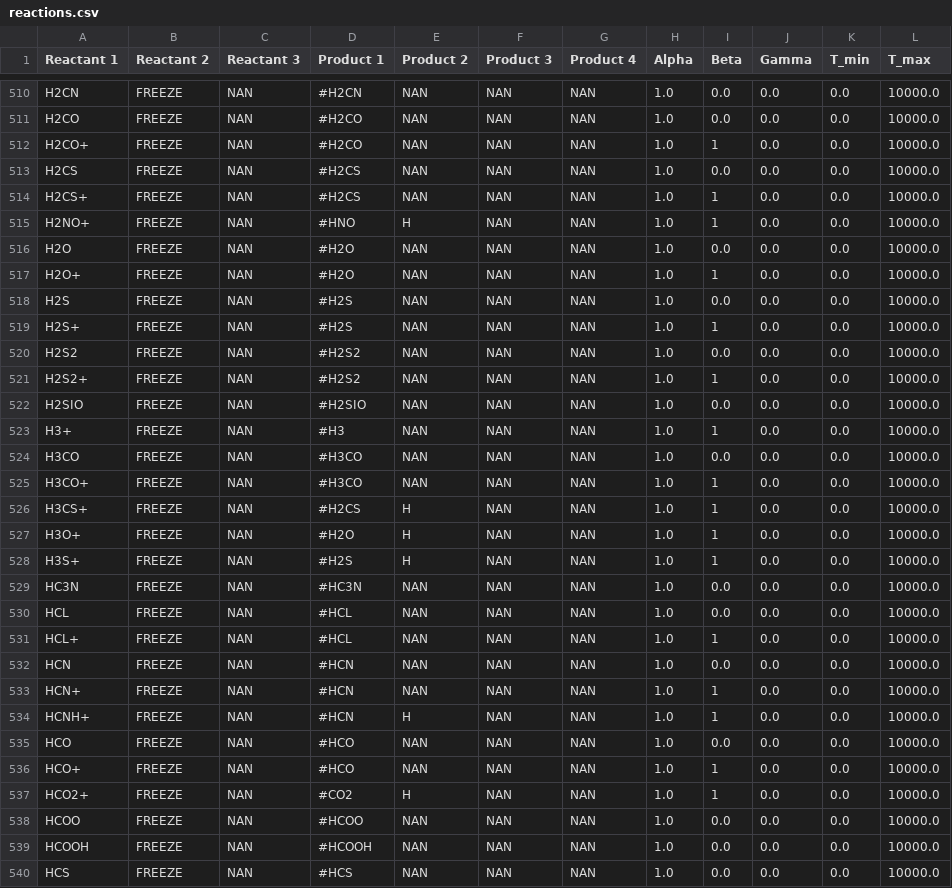
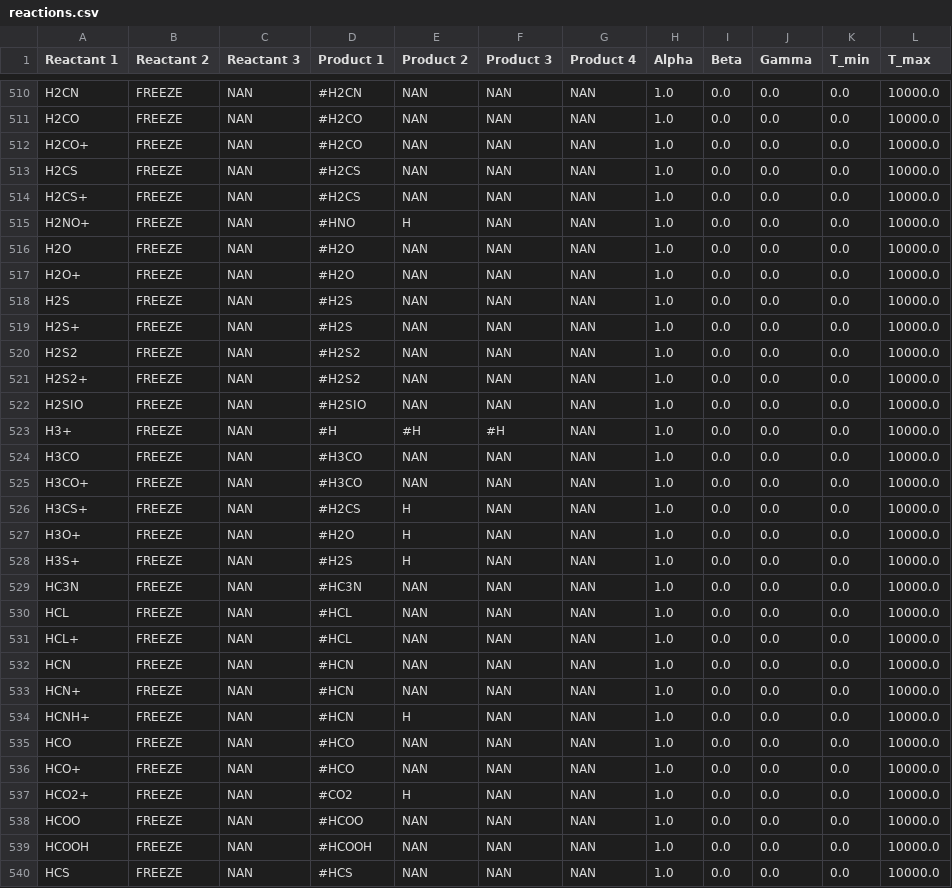
Before and after one commit to uclchem/UCLCHEM, a CSV file: src/reactions.csv, drawn as a sheet; only a part is shown, gaps mark what is left out; the diff covers the shown part only.

```diff
--- a/src/reactions.csv
+++ b/src/reactions.csv
@@ -511,28 +511,28 @@ H2CN,FREEZE,NAN,#H2CN,NAN,NAN,NAN,1.0,0.0,0.0,0.0,10000.0
 H2CO,FREEZE,NAN,#H2CO,NAN,NAN,NAN,1.0,0.0,0.0,0.0,10000.0
-H2CO+,FREEZE,NAN,#H2CO,NAN,NAN,NAN,1.0,1,0.0,0.0,10000.0
+H2CO+,FREEZE,NAN,#H2CO,NAN,NAN,NAN,1.0,0.0,0.0,0.0,10000.0
 H2CS,FREEZE,NAN,#H2CS,NAN,NAN,NAN,1.0,0.0,0.0,0.0,10000.0
-H2CS+,FREEZE,NAN,#H2CS,NAN,NAN,NAN,1.0,1,0.0,0.0,10000.0
-H2NO+,FREEZE,NAN,#HNO,H,NAN,NAN,1.0,1,0.0,0.0,10000.0
+H2CS+,FREEZE,NAN,#H2CS,NAN,NAN,NAN,1.0,0.0,0.0,0.0,10000.0
+H2NO+,FREEZE,NAN,#HNO,H,NAN,NAN,1.0,0.0,0.0,0.0,10000.0
 H2O,FREEZE,NAN,#H2O,NAN,NAN,NAN,1.0,0.0,0.0,0.0,10000.0
-H2O+,FREEZE,NAN,#H2O,NAN,NAN,NAN,1.0,1,0.0,0.0,10000.0
+H2O+,FREEZE,NAN,#H2O,NAN,NAN,NAN,1.0,0.0,0.0,0.0,10000.0
 H2S,FREEZE,NAN,#H2S,NAN,NAN,NAN,1.0,0.0,0.0,0.0,10000.0
-H2S+,FREEZE,NAN,#H2S,NAN,NAN,NAN,1.0,1,0.0,0.0,10000.0
+H2S+,FREEZE,NAN,#H2S,NAN,NAN,NAN,1.0,0.0,0.0,0.0,10000.0
 H2S2,FREEZE,NAN,#H2S2,NAN,NAN,NAN,1.0,0.0,0.0,0.0,10000.0
-H2S2+,FREEZE,NAN,#H2S2,NAN,NAN,NAN,1.0,1,0.0,0.0,10000.0
+H2S2+,FREEZE,NAN,#H2S2,NAN,NAN,NAN,1.0,0.0,0.0,0.0,10000.0
 H2SIO,FREEZE,NAN,#H2SIO,NAN,NAN,NAN,1.0,0.0,0.0,0.0,10000.0
-H3+,FREEZE,NAN,#H3,NAN,NAN,NAN,1.0,1,0.0,0.0,10000.0
+H3+,FREEZE,NAN,#H,#H,#H,NAN,1.0,0.0,0.0,0.0,10000.0
 H3CO,FREEZE,NAN,#H3CO,NAN,NAN,NAN,1.0,0.0,0.0,0.0,10000.0
-H3CO+,FREEZE,NAN,#H3CO,NAN,NAN,NAN,1.0,1,0.0,0.0,10000.0
-H3CS+,FREEZE,NAN,#H2CS,H,NAN,NAN,1.0,1,0.0,0.0,10000.0
-H3O+,FREEZE,NAN,#H2O,H,NAN,NAN,1.0,1,0.0,0.0,10000.0
-H3S+,FREEZE,NAN,#H2S,H,NAN,NAN,1.0,1,0.0,0.0,10000.0
+H3CO+,FREEZE,NAN,#H3CO,NAN,NAN,NAN,1.0,0.0,0.0,0.0,10000.0
+H3CS+,FREEZE,NAN,#H2CS,H,NAN,NAN,1.0,0.0,0.0,0.0,10000.0
+H3O+,FREEZE,NAN,#H2O,H,NAN,NAN,1.0,0.0,0.0,0.0,10000.0
+H3S+,FREEZE,NAN,#H2S,H,NAN,NAN,1.0,0.0,0.0,0.0,10000.0
 HC3N,FREEZE,NAN,#HC3N,NAN,NAN,NAN,1.0,0.0,0.0,0.0,10000.0
 HCL,FREEZE,NAN,#HCL,NAN,NAN,NAN,1.0,0.0,0.0,0.0,10000.0
-HCL+,FREEZE,NAN,#HCL,NAN,NAN,NAN,1.0,1,0.0,0.0,10000.0
+HCL+,FREEZE,NAN,#HCL,NAN,NAN,NAN,1.0,0.0,0.0,0.0,10000.0
 HCN,FREEZE,NAN,#HCN,NAN,NAN,NAN,1.0,0.0,0.0,0.0,10000.0
-HCN+,FREEZE,NAN,#HCN,NAN,NAN,NAN,1.0,1,0.0,0.0,10000.0
-HCNH+,FREEZE,NAN,#HCN,H,NAN,NAN,1.0,1,0.0,0.0,10000.0
+HCN+,FREEZE,NAN,#HCN,NAN,NAN,NAN,1.0,0.0,0.0,0.0,10000.0
+HCNH+,FREEZE,NAN,#HCN,H,NAN,NAN,1.0,0.0,0.0,0.0,10000.0
 HCO,FREEZE,NAN,#HCO,NAN,NAN,NAN,1.0,0.0,0.0,0.0,10000.0
-HCO+,FREEZE,NAN,#HCO,NAN,NAN,NAN,1.0,1,0.0,0.0,10000.0
-HCO2+,FREEZE,NAN,#CO2,H,NAN,NAN,1.0,1,0.0,0.0,10000.0
+HCO+,FREEZE,NAN,#HCO,NAN,NAN,NAN,1.0,0.0,0.0,0.0,10000.0
+HCO2+,FREEZE,NAN,#CO2,H,NAN,NAN,1.0,0.0,0.0,0.0,10000.0
 HCOO,FREEZE,NAN,#HCOO,NAN,NAN,NAN,1.0,0.0,0.0,0.0,10000.0
```
Also changed, not shown: 69 edited cells elsewhere in this file, src/species.csv, 4 other files.
